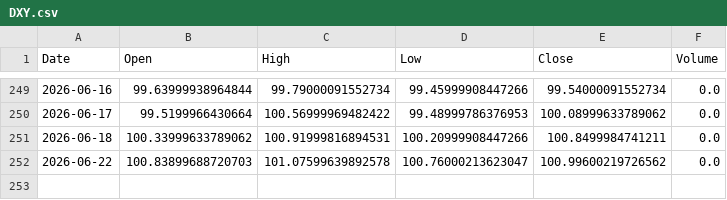
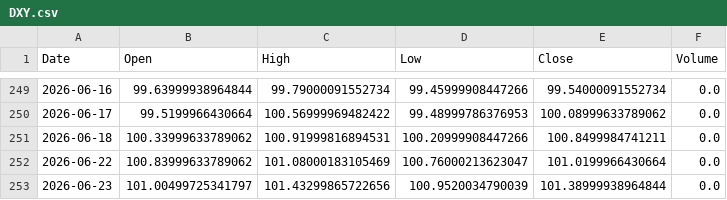
Before and after one commit to LYDIALI16/portfolio-engine, a CSV file: data/macro/DXY.csv, drawn as a sheet; only a part is shown, gaps mark what is left out.

```diff
--- a/data/macro/DXY.csv
+++ b/data/macro/DXY.csv
@@ -251,2 +251,3 @@ Date,Open,High,Low,Close,Volume
 2026-06-18,100.33999633789062,100.91999816894531,100.20999908447266,100.8499984741211,0.0
-2026-06-22,100.83899688720703,101.07599639892578,100.76000213623047,100.99600219726562,0.0
+2026-06-22,100.83999633789062,101.08000183105469,100.76000213623047,101.0199966430664,0.0
+2026-06-23,101.00499725341797,101.43299865722656,100.9520034790039,101.38999938964844,0.0
```
Also changed, not shown: data/macro/VIX.csv, data/us/AVGO.csv, 21 other files.
